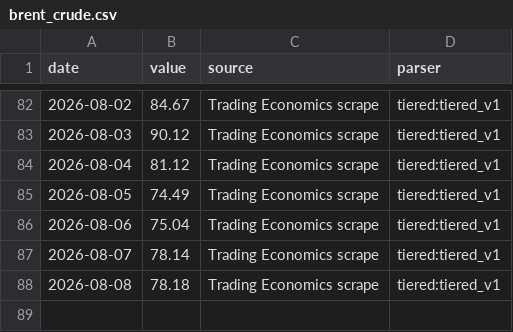
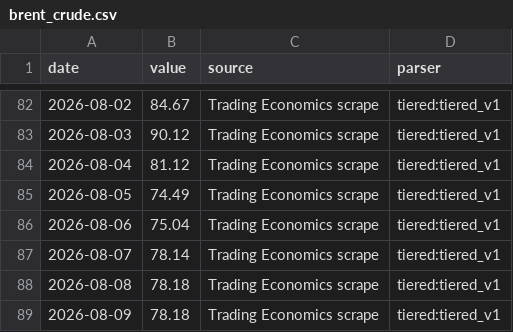
Before and after one commit to aniketkulkarni420/india-risk-monitor, a CSV file: data/history/brent_crude.csv, drawn as a sheet; only a part is shown, gaps mark what is left out.

```diff
--- a/data/history/brent_crude.csv
+++ b/data/history/brent_crude.csv
@@ -88 +88,2 @@ date,value,source,parser
 2026-08-08,78.18,Trading Economics scrape,tiered:tiered_v1
+2026-08-09,78.18,Trading Economics scrape,tiered:tiered_v1
```
Also changed, not shown: data/history/dxy.csv, data/history/gold_usd.csv, 39 other files.
